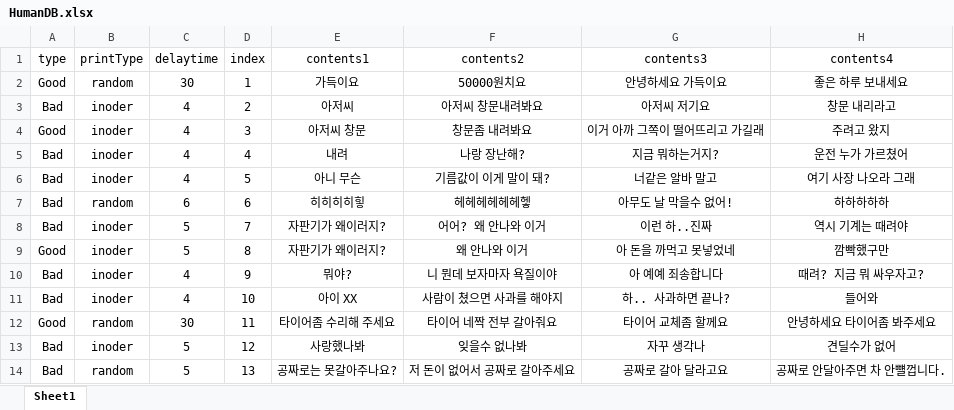
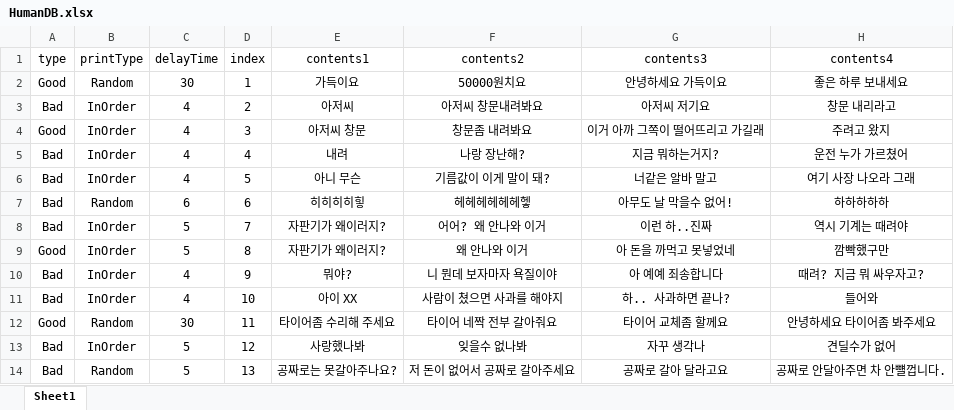
Before and after one commit to Nugusseyo/LastDance, an Excel workbook: Assets/Resources/DataBase/Human Data/HumanDB.xlsx, sheet Sheet1, drawn as a sheet; only a part is shown; values as stored, in another font and other column widths than the file's, no borders; the diff names each change by its address in the sheet, - before the commit and + after, or states it on an @@ line.

Commit message:
excel errors fix

```diff
--- a/Assets/Resources/DataBase/Human Data/HumanDB.xlsx (sheet Sheet1)
+++ b/Assets/Resources/DataBase/Human Data/HumanDB.xlsx (sheet Sheet1)
-C1: delaytime
+C1: delayTime
-B2 (printType): random
+B2 (printType): Random
-B3:B6 (printType): inoder
+B3:B6 (printType): InOrder
-B7 (printType): random
+B7 (printType): Random
-B8:B11 (printType): inoder
+B8:B11 (printType): InOrder
-B12 (printType): random
+B12 (printType): Random
-B13 (printType): inoder
+B13 (printType): InOrder
-B14 (printType): random
+B14 (printType): Random
```
Also changed, not shown: 3 other files.
